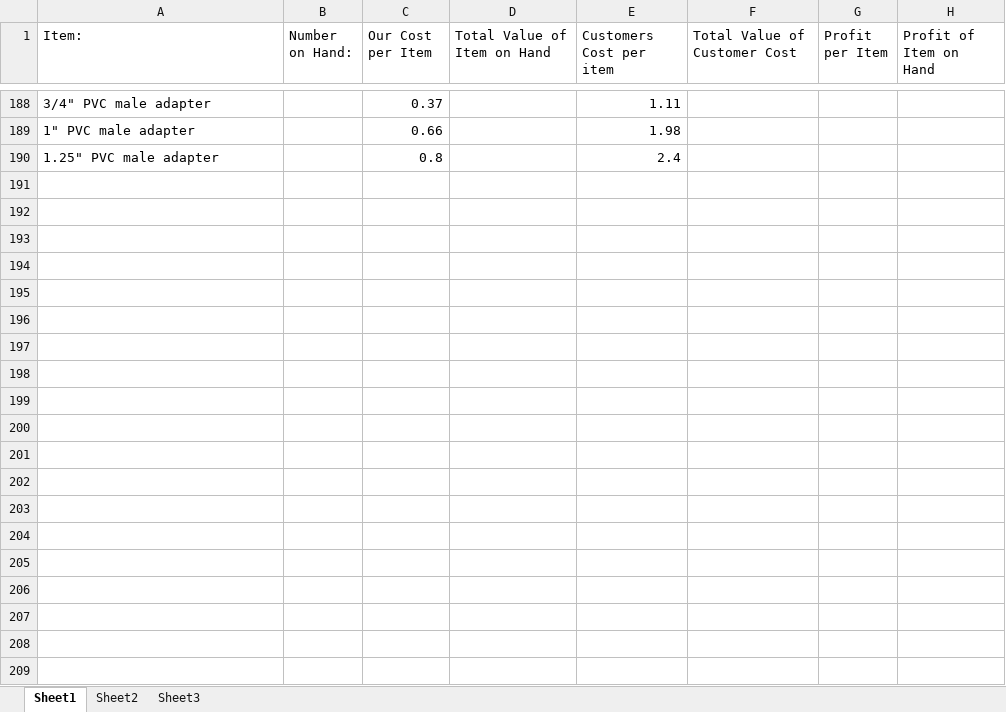
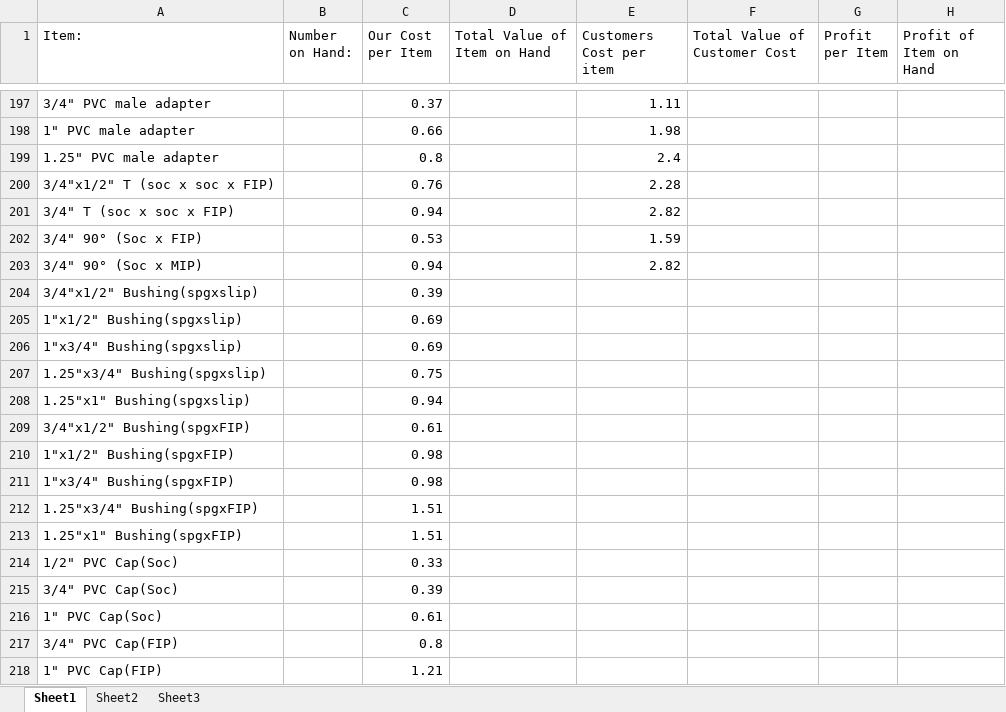
Before and after one commit to Koppout/MakoSVN, an Excel workbook: MakoInventoryControl.xlsx, sheet Sheet1, drawn as a sheet; only a part is shown, gaps mark what is left out; values as stored, in another font and other column widths than the file's, no borders; the diff covers the shown part only; the diff names each change by its address in the sheet, - before the commit and + after, or states it on an @@ line.

Commit message:
Updated

```diff
--- a/MakoInventoryControl.xlsx (sheet Sheet1)
+++ b/MakoInventoryControl.xlsx (sheet Sheet1)
+row 200: 3/4"x1/2" T (soc x soc x FIP) |  | 0.76 |  | 2.28
+row 201: 3/4" T (soc x soc x FIP) |  | 0.94 |  | 2.82
+row 202: 3/4" 90° (Soc x FIP) |  | 0.53 |  | 1.59
+row 203: 3/4" 90° (Soc x MIP) |  | 0.94 |  | 2.82
+row 204: 3/4"x1/2" Bushing(spgxslip) |  | 0.39
+row 205: 1"x1/2" Bushing(spgxslip) |  | 0.69
+row 206: 1"x3/4" Bushing(spgxslip) |  | 0.69
+row 207: 1.25"x3/4" Bushing(spgxslip) |  | 0.75
+row 208: 1.25"x1" Bushing(spgxslip) |  | 0.94
+row 209: 3/4"x1/2" Bushing(spgxFIP) |  | 0.61
+row 210: 1"x1/2" Bushing(spgxFIP) |  | 0.98
+row 211: 1"x3/4" Bushing(spgxFIP) |  | 0.98
+row 212: 1.25"x3/4" Bushing(spgxFIP) |  | 1.51
+row 213: 1.25"x1" Bushing(spgxFIP) |  | 1.51
+row 214: 1/2" PVC Cap(Soc) |  | 0.33
+row 215: 3/4" PVC Cap(Soc) |  | 0.39
+row 216: 1" PVC Cap(Soc) |  | 0.61
+row 217: 3/4" PVC Cap(FIP) |  | 0.8
+row 218: 1" PVC Cap(FIP) |  | 1.21
```
Also changed, not shown: 25 added rows elsewhere in this sheet.
